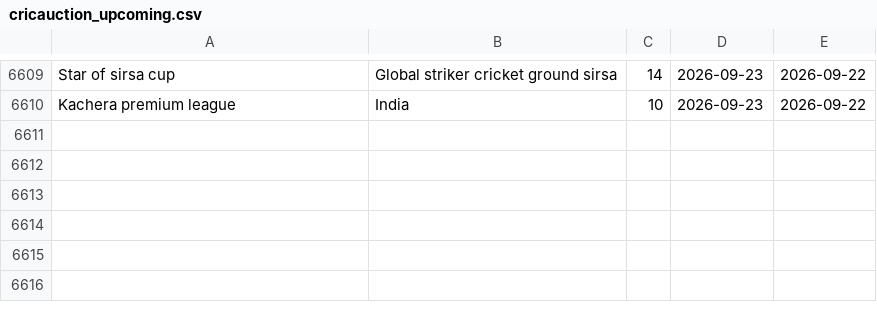
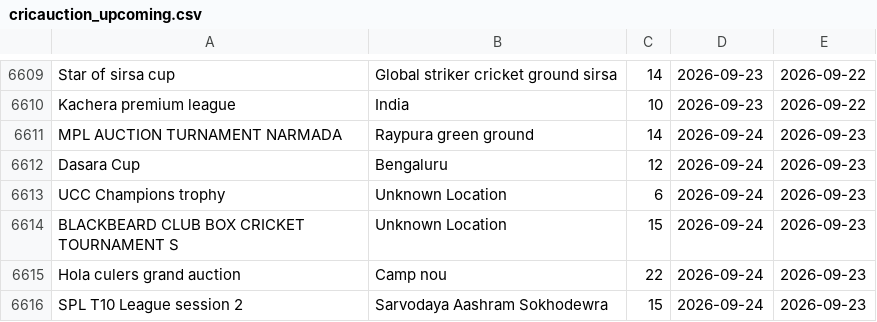
Before and after one commit to Darshilshahcricbattle/CricAuction, a CSV file: cricauction_upcoming.csv, drawn as a sheet; only a part is shown, gaps mark what is left out.

Commit message:
Update auction data - 2026-09-23

```diff
--- a/cricauction_upcoming.csv
+++ b/cricauction_upcoming.csv
@@ -6610 +6610,7 @@ Star of sirsa cup,Global striker cricket ground sirsa,14,2026-09-23,2026-09-22
 Kachera premium league,India,10,2026-09-23,2026-09-22
+MPL AUCTION TURNAMENT NARMADA,Raypura green ground,14,2026-09-24,2026-09-23
+Dasara Cup,Bengaluru,12,2026-09-24,2026-09-23
+UCC Champions trophy,Unknown Location,6,2026-09-24,2026-09-23
+BLACKBEARD CLUB BOX CRICKET TOURNAMENT S,Unknown Location,15,2026-09-24,2026-09-23
+Hola culers grand auction,Camp nou,22,2026-09-24,2026-09-23
+SPL T10 League session 2,Sarvodaya Aashram Sokhodewra,15,2026-09-24,2026-09-23
```
